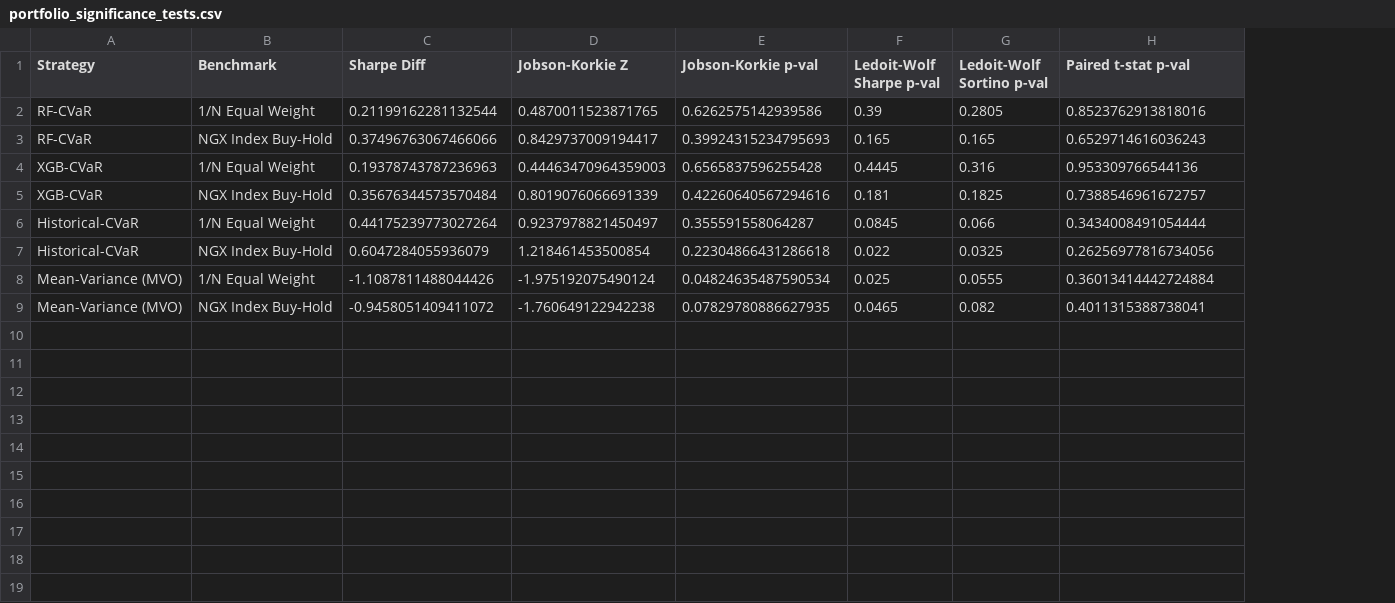
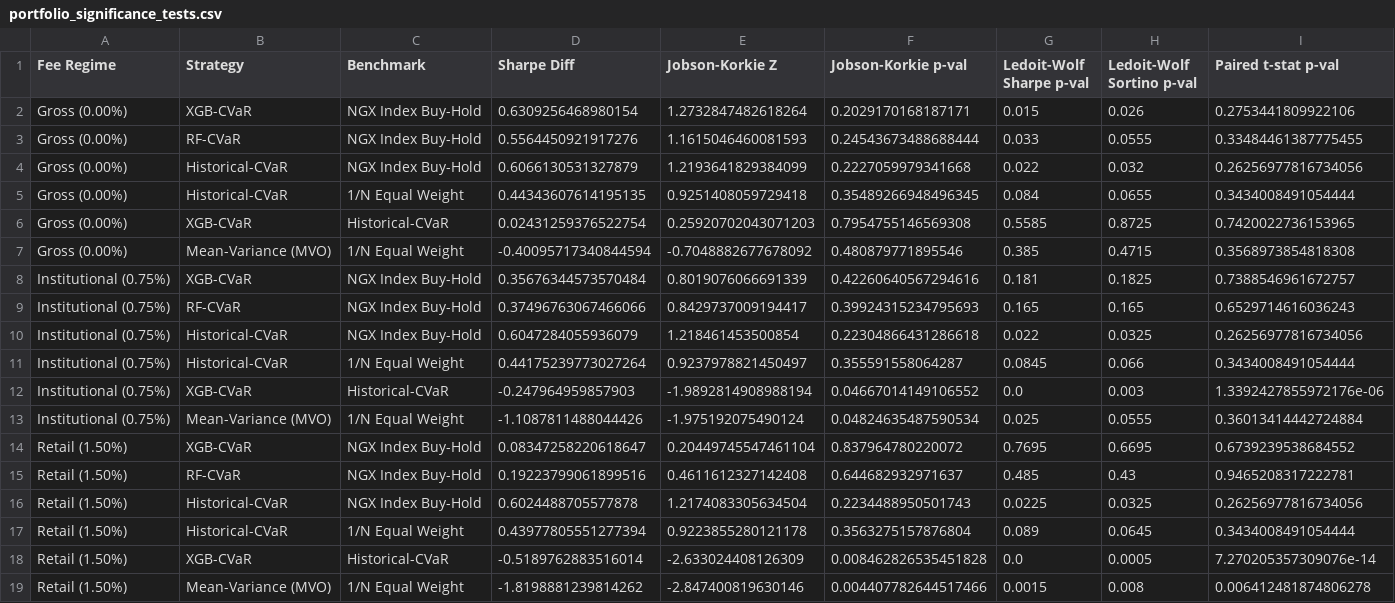
Before and after one commit to abdulameen962/equity-optimization, a CSV file: output/tables/portfolio_significance_tests.csv, drawn as a sheet; only a part is shown; removed rows and columns are numbered as before the commit, all else as after; rows hold the shown columns only; the diff names each change by its address in the sheet, - before the commit and + after, or states it on an @@ line.

Commit message:
feat: update on retail and institutional fees

```diff
--- a/output/tables/portfolio_significance_tests.csv
+++ b/output/tables/portfolio_significance_tests.csv
+column A (Fee Regime), row 9: Institutional (0.75%); row 11: Institutional (0.75%); row 13: Institutional (0.75%)
-row 2: RF-CVaR | 1/N Equal Weight | 0.21199162281132544 | 0.4870011523871765 | 0.6262575142939586 | 0.39 | 0.2805 | 0.8523762913818016
+row 2: Gross (0.00%) | XGB-CVaR | NGX Index Buy-Hold | 0.6309256468980154 | 1.2732847482618264 | 0.2029170168187171 | 0.015 | 0.026 | 0.2753441809922106
+row 3: Gross (0.00%) | RF-CVaR | NGX Index Buy-Hold | 0.5564450921917276 | 1.1615046460081593 | 0.24543673488688444 | 0.033 | 0.0555 | 0.33484461387775455
+row 4: Gross (0.00%) | Historical-CVaR | NGX Index Buy-Hold | 0.6066130531327879 | 1.2193641829384099 | 0.2227059979341668 | 0.022 | 0.032 | 0.26256977816734056
+row 5: Gross (0.00%) | Historical-CVaR | 1/N Equal Weight | 0.44343607614195135 | 0.9251408059729418 | 0.35489266948496345 | 0.084 | 0.0655 | 0.3434008491054444
+row 6: Gross (0.00%) | XGB-CVaR | Historical-CVaR | 0.02431259376522754 | 0.25920702043071203 | 0.7954755146569308 | 0.5585 | 0.8725 | 0.7420022736153965
+row 7: Gross (0.00%) | Mean-Variance (MVO) | 1/N Equal Weight | -0.40095717340844594 | -0.7048882677678092 | 0.480879771895546 | 0.385 | 0.4715 | 0.3568973854818308
@@ row 5 moved to row 8: Institutional (0.75%) @@
-row 4: XGB-CVaR | 1/N Equal Weight | 0.19378743787236963 | 0.44463470964359003 | 0.6565837596255428 | 0.4445 | 0.316 | 0.953309766544136
@@ row 7 moved to row 10: Institutional (0.75%) @@
+row 12: Institutional (0.75%) | XGB-CVaR | Historical-CVaR | -0.247964959857903 | -1.9892814908988194 | 0.04667014149106552 | 0.0 | 0.003 | 1.3392427855972176e-06
-row 9: Mean-Variance (MVO) | NGX Index Buy-Hold | -0.9458051409411072 | -1.760649122942238 | 0.07829780886627935 | 0.0465 | 0.082 | 0.4011315388738041
+row 14: Retail (1.50%) | XGB-CVaR | NGX Index Buy-Hold | 0.08347258220618647 | 0.20449745547461104 | 0.837964780220072 | 0.7695 | 0.6695 | 0.6739239538684552
+row 15: Retail (1.50%) | RF-CVaR | NGX Index Buy-Hold | 0.19223799061899516 | 0.4611612327142408 | 0.644682932971637 | 0.485 | 0.43 | 0.9465208317222781
+row 16: Retail (1.50%) | Historical-CVaR | NGX Index Buy-Hold | 0.6024488705577878 | 1.2174083305634504 | 0.2234488950501743 | 0.0225 | 0.0325 | 0.26256977816734056
+row 17: Retail (1.50%) | Historical-CVaR | 1/N Equal Weight | 0.43977805551277394 | 0.9223855280121178 | 0.3563275157876804 | 0.089 | 0.0645 | 0.3434008491054444
+row 18: Retail (1.50%) | XGB-CVaR | Historical-CVaR | -0.5189762883516014 | -2.633024408126309 | 0.008462826535451828 | 0.0 | 0.0005 | 7.270205357309076e-14
+row 19: Retail (1.50%) | Mean-Variance (MVO) | 1/N Equal Weight | -1.8198881239814262 | -2.847400819630146 | 0.004407782644517466 | 0.0015 | 0.008 | 0.006412481874806278
```
Also changed, not shown: 7 other files.
